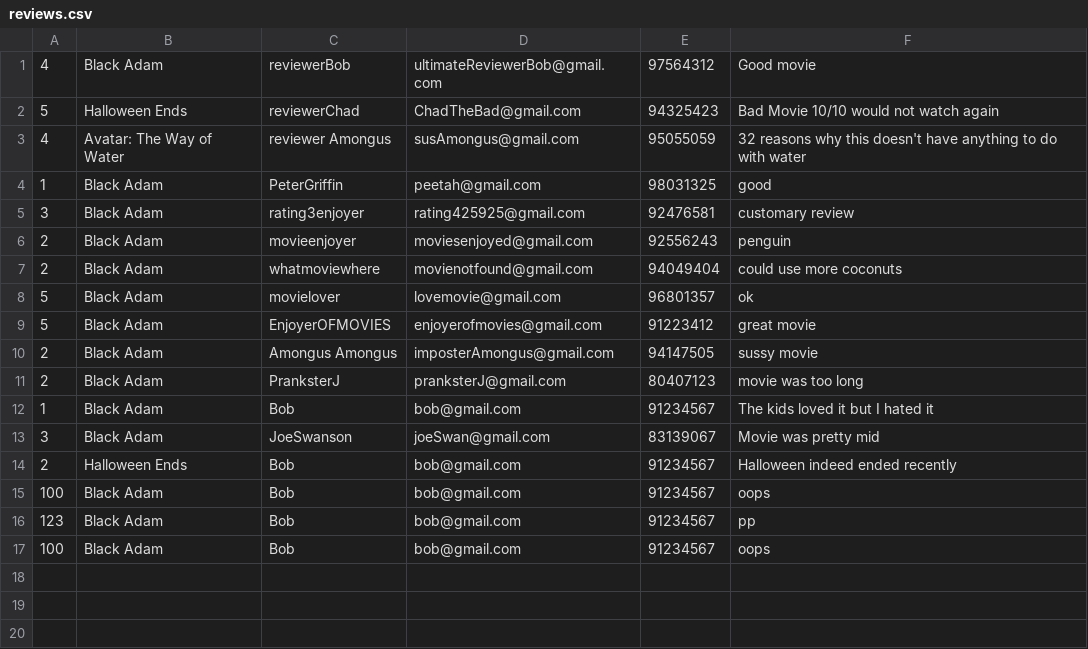
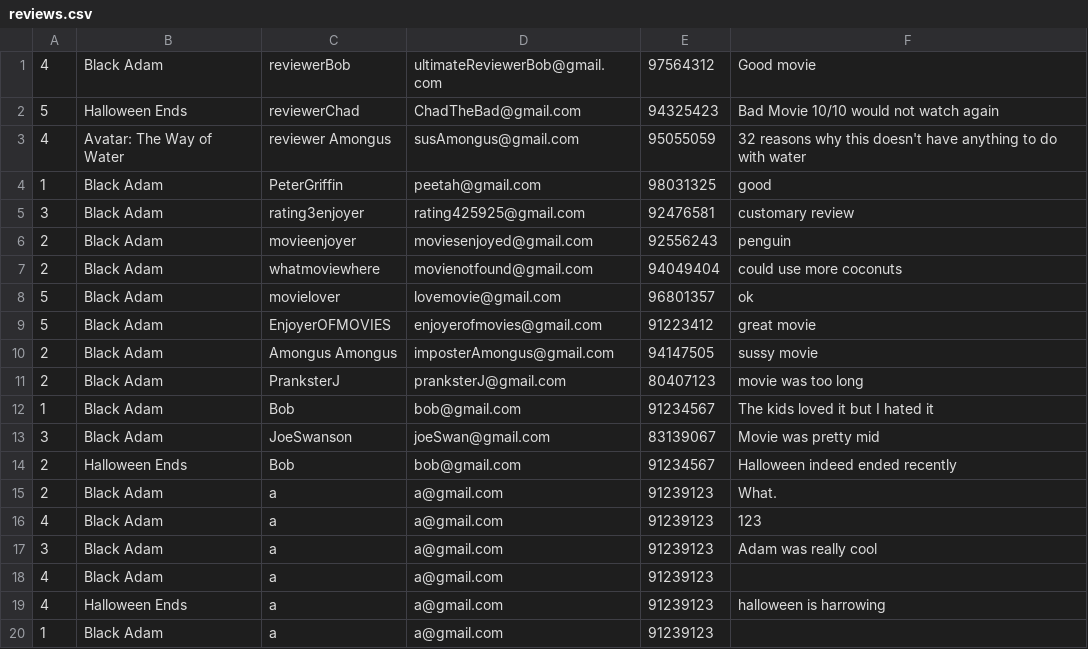
Before and after one commit to Worsl/JAVA_MOVIEBOOKING, a CSV file: src/data/reviews.csv, drawn as a sheet.

Commit message:
Input Validation of reviewMovie function

```diff
--- a/src/data/reviews.csv
+++ b/src/data/reviews.csv
@@ -14,4 +14,7 @@
 2,Halloween Ends,Bob,bob@gmail.com,91234567,Halloween indeed ended recently
-100,Black Adam,Bob,bob@gmail.com,91234567,oops
-123,Black Adam,Bob,bob@gmail.com,91234567,pp
-100,Black Adam,Bob,bob@gmail.com,91234567,oops
+2,Black Adam,a,a@gmail.com,91239123,What.
+4,Black Adam,a,a@gmail.com,91239123,123
+3,Black Adam,a,a@gmail.com,91239123,Adam was really cool
+4,Black Adam,a,a@gmail.com,91239123,
+4,Halloween Ends,a,a@gmail.com,91239123,halloween is harrowing
+1,Black Adam,a,a@gmail.com,91239123,
```
Also changed, not shown: 4 other files.
